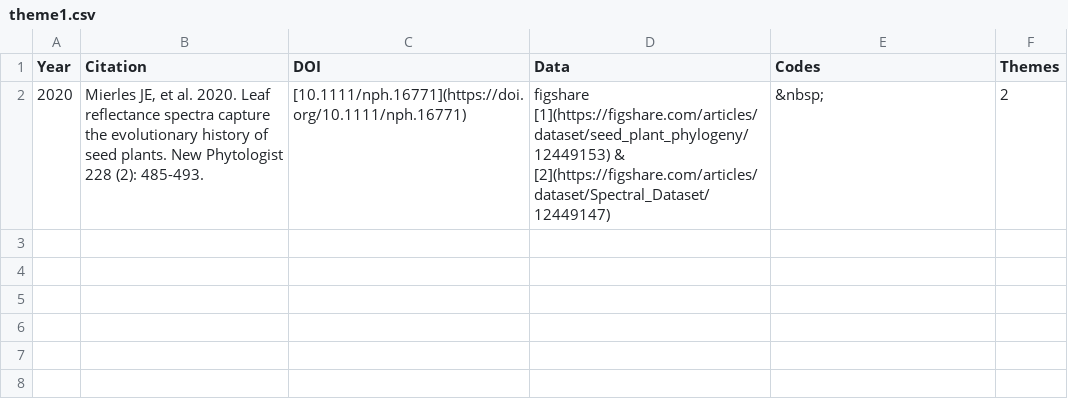
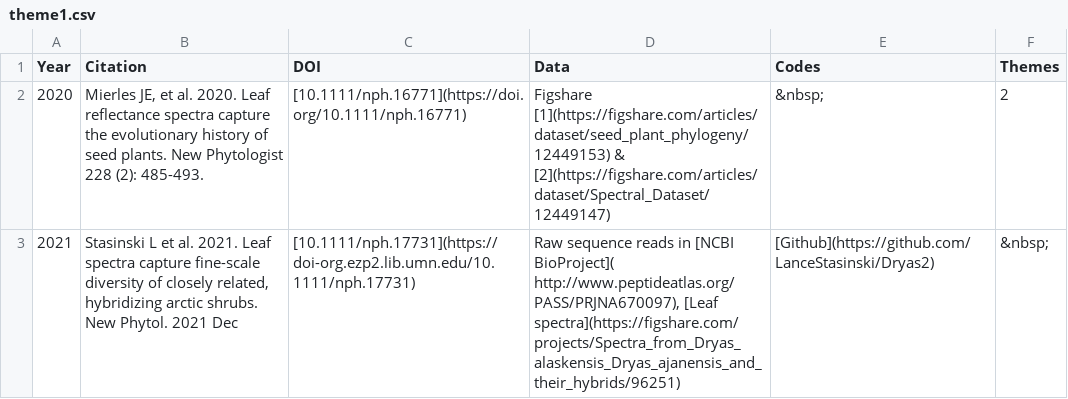
Before and after one commit to ASCEND-BII/Data-management, a CSV file: Theme/theme1.csv, drawn as a sheet.

```diff
--- a/Theme/theme1.csv
+++ b/Theme/theme1.csv
@@ -1,2 +1,3 @@
 Year,Citation,DOI,Data,Codes,Themes
-2020,"Mierles JE, et al. 2020. Leaf reflectance spectra capture the evolutionary history of seed plants. New Phytologist 228 (2): 485-493.",[10.1111/nph.16771](https://doi.org/10.1111/nph.16771),figshare [1](https://figshare.com/articles/dataset/seed_plant_phylogeny/12449153) & [2](https://figshare.com/articles/dataset/Spectral_Dataset/12449147),     &nbsp;,2
+2020,"Mierles JE, et al. 2020. Leaf reflectance spectra capture the evolutionary history of seed plants. New Phytologist 228 (2): 485-493.",[10.1111/nph.16771](https://doi.org/10.1111/nph.16771),Figshare [1](https://figshare.com/articles/dataset/seed_plant_phylogeny/12449153) & [2](https://figshare.com/articles/dataset/Spectral_Dataset/12449147),     &nbsp;,2
+2021,"Stasinski L et al. 2021. Leaf spectra capture fine-scale diversity of closely related, hybridizing arctic shrubs. New Phytol. 2021 Dec",[10.1111/nph.17731](https://doi-org.ezp2.lib.umn.edu/10.1111/nph.17731),"Raw sequence reads in [NCBI BioProject]( http://www.peptideatlas.org/PASS/PRJNA670097), [Leaf spectra](https://figshare.com/projects/Spectra_from_Dryas_alaskensis_Dryas_ajanensis_and_their_hybrids/96251) ",[Github](https://github.com/LanceStasinski/Dryas2),     &nbsp;
```
Also changed, not shown: Theme/theme3.csv, Theme/theme4.csv, 10 other files.
